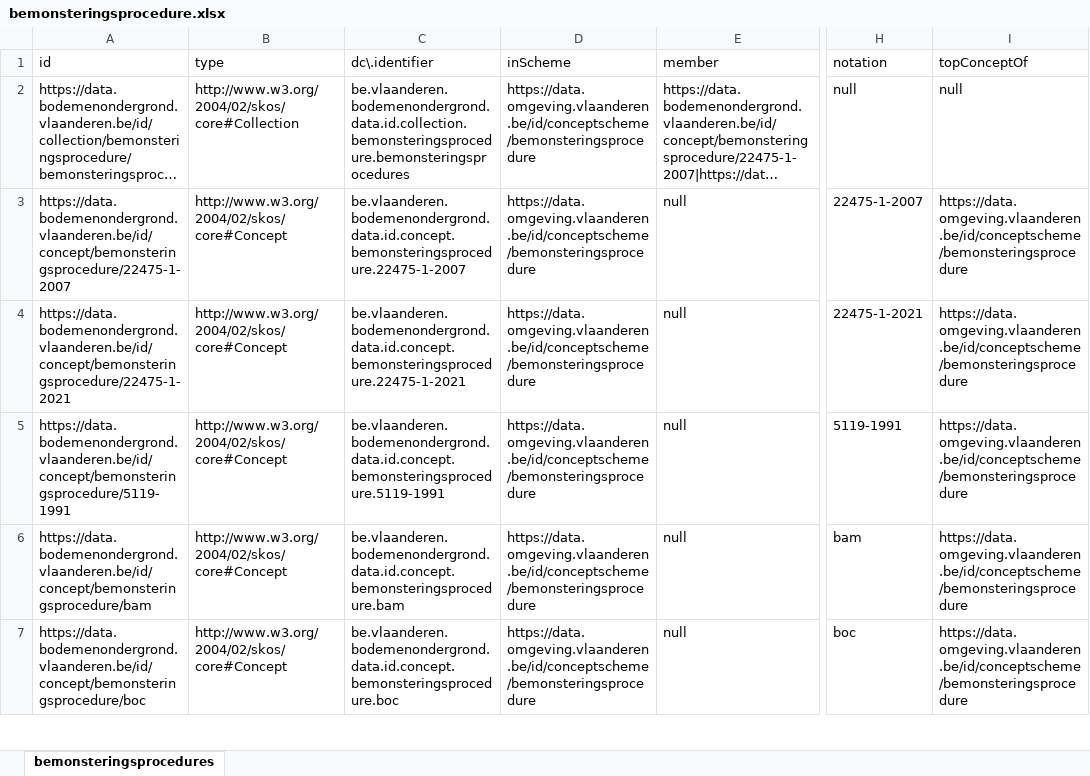
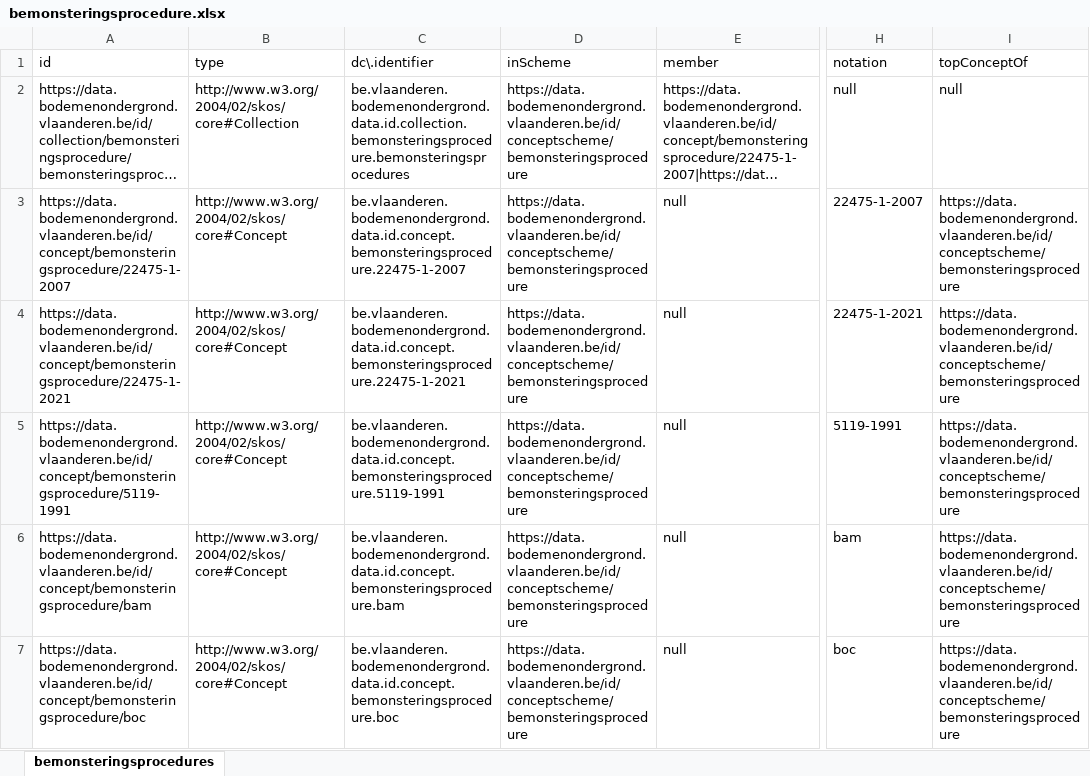
Before and after one commit to bodemenondergrond/codelijst-bemonsteringsprocedure, an Excel workbook: src/main/resources/be/vlaanderen/bodemenondergrond/data/id/conceptscheme/bemonsteringsprocedure/bemonsteringsprocedure.xlsx, sheet bemonsteringsprocedures, drawn as a sheet; only a part is shown, gaps mark what is left out; long unchanged cells end in …; values as stored, in another font and other column widths than the file's, no borders; the diff covers the shown part only; the diff names each change by its address in the sheet, - before the commit and + after, or states it on an @@ line.

Commit message:
bodemenondergrond

```diff
--- a/src/main/resources/be/vlaanderen/bodemenondergrond/data/id/conceptscheme/bemonsteringsprocedure/bemonsteringsprocedure.xlsx (sheet bemonsteringsprocedures)
+++ b/src/main/resources/be/vlaanderen/bodemenondergrond/data/id/conceptscheme/bemonsteringsprocedure/bemonsteringsprocedure.xlsx (sheet bemonsteringsprocedures)
-D2:D7 (inScheme): https://data.omgeving.vlaanderen.be/id/conceptscheme/bemonsteringsprocedure
+D2:D7 (inScheme): https://data.bodemenondergrond.vlaanderen.be/id/conceptscheme/bemonsteringsprocedure
-I3:I7 (topConceptOf): https://data.omgeving.vlaanderen.be/id/conceptscheme/bemonsteringsprocedure
+I3:I7 (topConceptOf): https://data.bodemenondergrond.vlaanderen.be/id/conceptscheme/bemonsteringsprocedure
```
Also changed, not shown: 9 edited cells elsewhere in this sheet, 5 other files.
